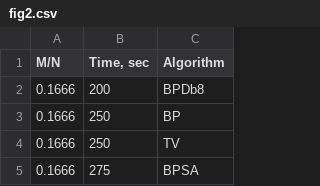
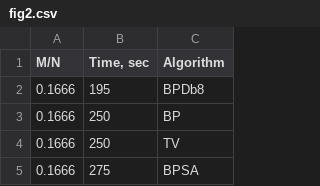
Before and after one commit to bellab4710/carrillo-figures, a CSV file: fig2.csv, drawn as a sheet; only a part is shown.

```diff
--- a/fig2.csv
+++ b/fig2.csv
@@ -1,3 +1,3 @@
 M/N,"Time, sec",Algorithm
-0.1666,200,BPDb8
+0.1666,195,BPDb8
 0.1666,250,BP
```
Also changed, not shown: 1 other file.
